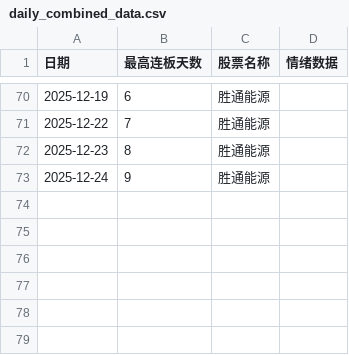
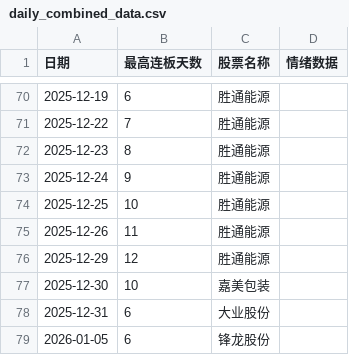
Before and after one commit to coisini6/shuju123456, a CSV file: daily_combined_data.csv, drawn as a sheet; only a part is shown, gaps mark what is left out; the diff names each change by its address in the sheet, - before the commit and + after, or states it on an @@ line.

Commit message:
更新数据260105

```diff
--- a/daily_combined_data.csv
+++ b/daily_combined_data.csv
+row 74: 2025-12-25 | 10 | 胜通能源
+row 75: 2025-12-26 | 11 | 胜通能源
+row 76: 2025-12-29 | 12 | 胜通能源
+row 77: 2025-12-30 | 10 | 嘉美包装
+row 78: 2025-12-31 | 6 | 大业股份
+row 79: 2026-01-05 | 6 | 锋龙股份
```
